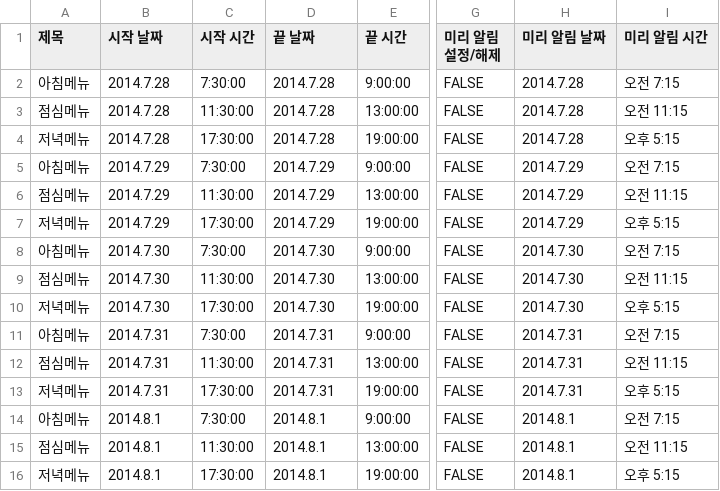
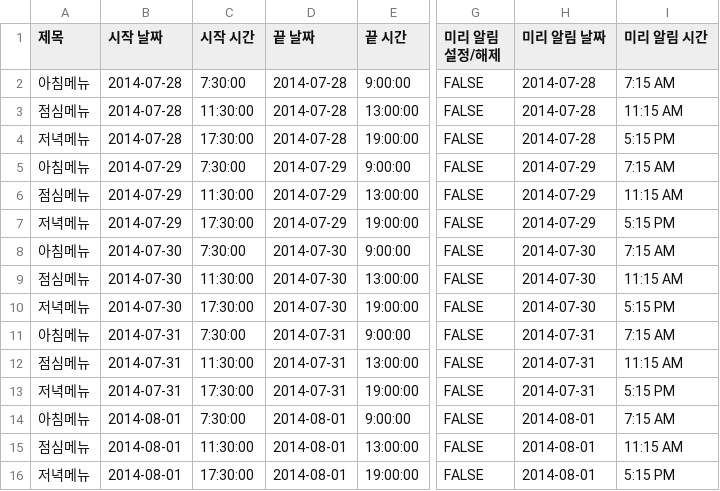
Before and after one commit to 1kko/1kko.github.io, a CSV file: menu/csv_export_utf8.csv, drawn as a sheet; only a part is shown, gaps mark what is left out; the diff names each change by its address in the sheet, - before the commit and + after, or states it on an @@ line.

```diff
--- a/menu/csv_export_utf8.csv
+++ b/menu/csv_export_utf8.csv
-B2:B4 (시작 날짜): 2014.7.28
+B2:B4 (시작 날짜): 2014-07-28
-D2:D4 (끝 날짜): 2014.7.28
+D2:D4 (끝 날짜): 2014-07-28
-H2:H4 (미리 알림 날짜): 2014.7.28
+H2:H4 (미리 알림 날짜): 2014-07-28
-I2 (미리 알림 시간): 오전 7:15
+I2 (미리 알림 시간): 7:15 AM
-I3 (미리 알림 시간): 오전 11:15
+I3 (미리 알림 시간): 11:15 AM
-I4 (미리 알림 시간): 오후 5:15
+I4 (미리 알림 시간): 5:15 PM
-B5:B7 (시작 날짜): 2014.7.29
+B5:B7 (시작 날짜): 2014-07-29
-D5:D7 (끝 날짜): 2014.7.29
+D5:D7 (끝 날짜): 2014-07-29
-H5:H7 (미리 알림 날짜): 2014.7.29
+H5:H7 (미리 알림 날짜): 2014-07-29
-I5 (미리 알림 시간): 오전 7:15
+I5 (미리 알림 시간): 7:15 AM
-I6 (미리 알림 시간): 오전 11:15
+I6 (미리 알림 시간): 11:15 AM
-I7 (미리 알림 시간): 오후 5:15
+I7 (미리 알림 시간): 5:15 PM
-B8:B10 (시작 날짜): 2014.7.30
+B8:B10 (시작 날짜): 2014-07-30
-D8:D10 (끝 날짜): 2014.7.30
+D8:D10 (끝 날짜): 2014-07-30
-H8:H10 (미리 알림 날짜): 2014.7.30
+H8:H10 (미리 알림 날짜): 2014-07-30
-I8 (미리 알림 시간): 오전 7:15
+I8 (미리 알림 시간): 7:15 AM
-I9 (미리 알림 시간): 오전 11:15
+I9 (미리 알림 시간): 11:15 AM
-I10 (미리 알림 시간): 오후 5:15
+I10 (미리 알림 시간): 5:15 PM
-B11:B13 (시작 날짜): 2014.7.31
+B11:B13 (시작 날짜): 2014-07-31
-D11:D13 (끝 날짜): 2014.7.31
+D11:D13 (끝 날짜): 2014-07-31
-H11:H13 (미리 알림 날짜): 2014.7.31
+H11:H13 (미리 알림 날짜): 2014-07-31
-I11 (미리 알림 시간): 오전 7:15
+I11 (미리 알림 시간): 7:15 AM
-I12 (미리 알림 시간): 오전 11:15
+I12 (미리 알림 시간): 11:15 AM
-I13 (미리 알림 시간): 오후 5:15
+I13 (미리 알림 시간): 5:15 PM
-B14:B16 (시작 날짜): 2014.8.1
+B14:B16 (시작 날짜): 2014-08-01
-D14:D16 (끝 날짜): 2014.8.1
+D14:D16 (끝 날짜): 2014-08-01
-H14:H16 (미리 알림 날짜): 2014.8.1
+H14:H16 (미리 알림 날짜): 2014-08-01
-I14 (미리 알림 시간): 오전 7:15
+I14 (미리 알림 시간): 7:15 AM
-I15 (미리 알림 시간): 오전 11:15
+I15 (미리 알림 시간): 11:15 AM
-I16 (미리 알림 시간): 오후 5:15
+I16 (미리 알림 시간): 5:15 PM
```
Also changed, not shown: menu/csv_export.csv.
